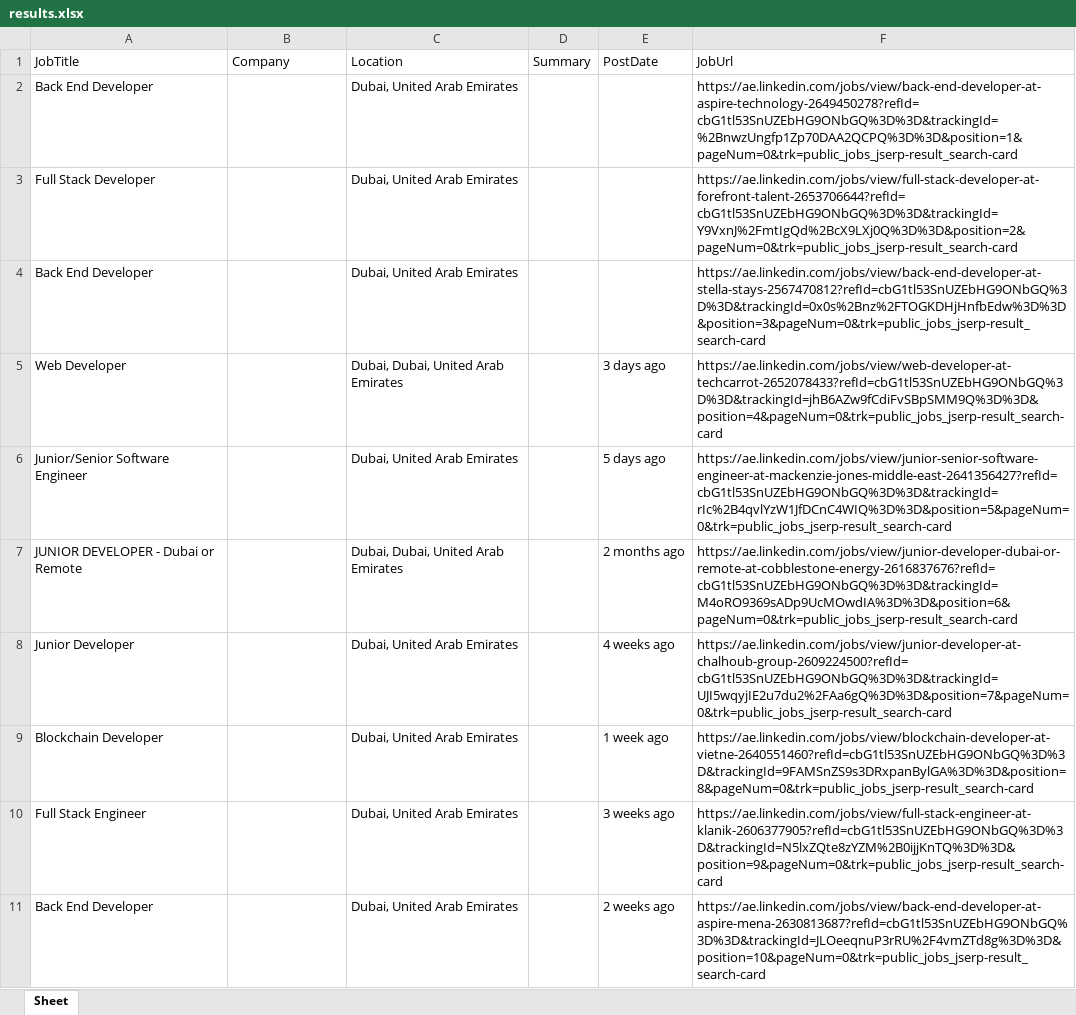
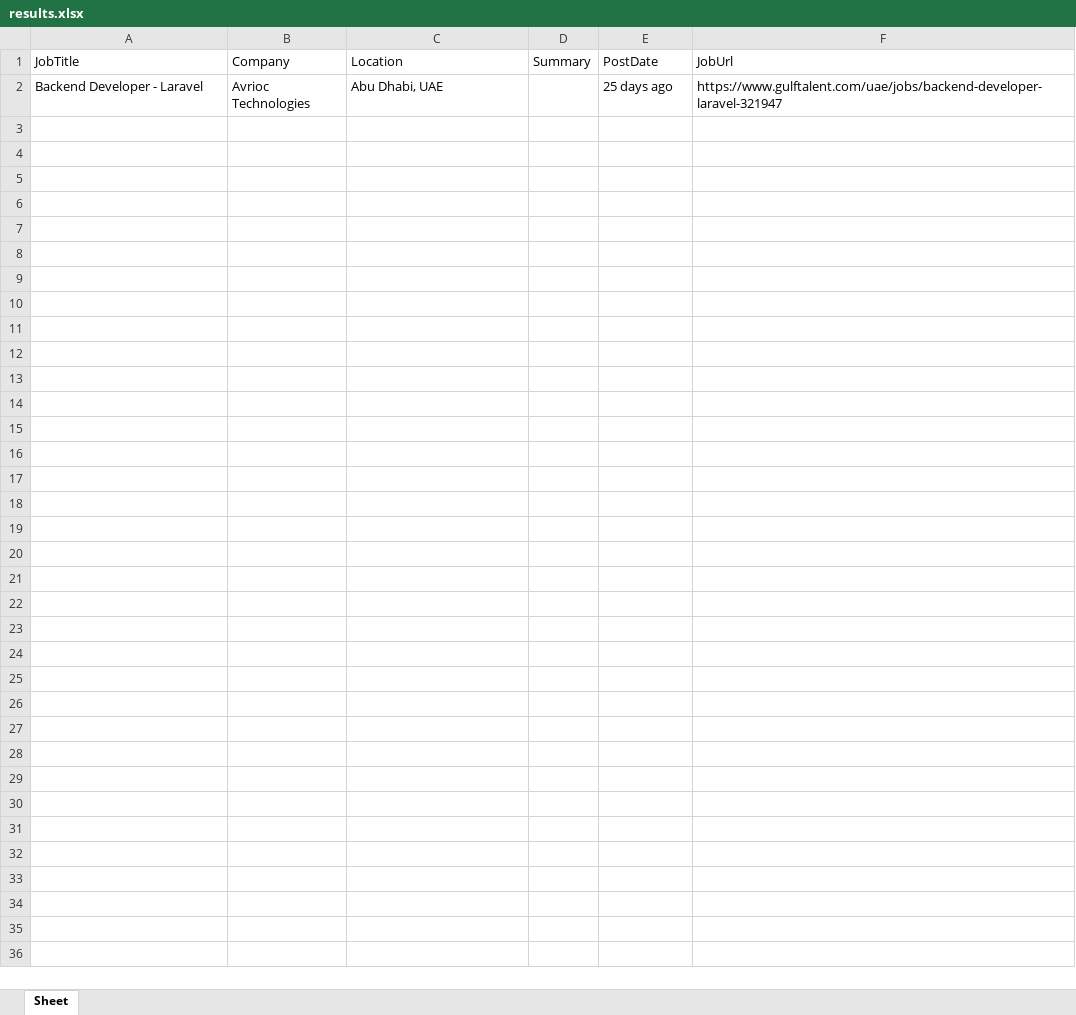
Before and after one commit to leezene/job-scraper-backend, an Excel workbook: results.xlsx, sheet Sheet, drawn as a sheet; values as stored, in another font and other column widths than the file's, no borders; removed rows and columns are numbered as before the commit, all else as after; the diff names each change by its address in the sheet, - before the commit and + after, or states it on an @@ line.

Commit message:
#30 rename original results

```diff
--- a/results.xlsx (sheet Sheet)
+++ b/results.xlsx (sheet Sheet)
-row 2: Back End Developer |  | Dubai, United Arab Emirates |  |  | https://ae.linkedin.com/jobs/view/back-end-developer-at-aspire-technology-2649450278?refId=cbG1tl53SnUZEbHG9ONbGQ%3D%3D&trackingId=%2BnwzUngfp1Zp70DAA2QCPQ%3D%3D&position=1&pageNum=0&trk=public_jobs_jserp-result_search-card
-row 3: Full Stack Developer |  | Dubai, United Arab Emirates |  |  | https://ae.linkedin.com/jobs/view/full-stack-developer-at-forefront-talent-2653706644?refId=cbG1tl53SnUZEbHG9ONbGQ%3D%3D&trackingId=Y9VxnJ%2FmtIgQd%2BcX9LXj0Q%3D%3D&position=2&pageNum=0&trk=public_jobs_jserp-result_search-card
-row 4: Back End Developer |  | Dubai, United Arab Emirates |  |  | https://ae.linkedin.com/jobs/view/back-end-developer-at-stella-stays-2567470812?refId=cbG1tl53SnUZEbHG9ONbGQ%3D%3D&trackingId=0x0s%2Bnz%2FTOGKDHjHnfbEdw%3D%3D&position=3&pageNum=0&trk=public_jobs_jserp-result_search-card
-row 5: Web Developer |  | Dubai, Dubai, United Arab Emirates |  | 3 days ago | https://ae.linkedin.com/jobs/view/web-developer-at-techcarrot-2652078433?refId=cbG1tl53SnUZEbHG9ONbGQ%3D%3D&trackingId=jhB6AZw9fCdiFvSBpSMM9Q%3D%3D&position=4&pageNum=0&trk=public_jobs_jserp-result_search-card
-row 6: Junior/Senior Software Engineer |  | Dubai, United Arab Emirates |  | 5 days ago | https://ae.linkedin.com/jobs/view/junior-senior-software-engineer-at-mackenzie-jones-middle-east-2641356427?refId=cbG1tl53SnUZEbHG9ONbGQ%3D%3D&trackingId=rIc%2B4qvlYzW1JfDCnC4WIQ%3D%3D&position=5&pageNum=0&trk=public_jobs_jserp-result_search-card
-row 7: JUNIOR DEVELOPER - Dubai or Remote |  | Dubai, Dubai, United Arab Emirates |  | 2 months ago | https://ae.linkedin.com/jobs/view/junior-developer-dubai-or-remote-at-cobblestone-energy-2616837676?refId=cbG1tl53SnUZEbHG9ONbGQ%3D%3D&trackingId=M4oRO9369sADp9UcMOwdIA%3D%3D&position=6&pageNum=0&trk=public_jobs_jserp-result_search-card
-row 8: Junior Developer |  | Dubai, United Arab Emirates |  | 4 weeks ago | https://ae.linkedin.com/jobs/view/junior-developer-at-chalhoub-group-2609224500?refId=cbG1tl53SnUZEbHG9ONbGQ%3D%3D&trackingId=UJI5wqyjIE2u7du2%2FAa6gQ%3D%3D&position=7&pageNum=0&trk=public_jobs_jserp-result_search-card
-row 9: Blockchain Developer |  | Dubai, United Arab Emirates |  | 1 week ago | https://ae.linkedin.com/jobs/view/blockchain-developer-at-vietne-2640551460?refId=cbG1tl53SnUZEbHG9ONbGQ%3D%3D&trackingId=9FAMSnZS9s3DRxpanBylGA%3D%3D&position=8&pageNum=0&trk=public_jobs_jserp-result_search-card
-row 10: Full Stack Engineer |  | Dubai, United Arab Emirates |  | 3 weeks ago | https://ae.linkedin.com/jobs/view/full-stack-engineer-at-klanik-2606377905?refId=cbG1tl53SnUZEbHG9ONbGQ%3D%3D&trackingId=N5lxZQte8zYZM%2B0ijjKnTQ%3D%3D&position=9&pageNum=0&trk=public_jobs_jserp-result_search-card
-row 11: Back End Developer |  | Dubai, United Arab Emirates |  | 2 weeks ago | https://ae.linkedin.com/jobs/view/back-end-developer-at-aspire-mena-2630813687?refId=cbG1tl53SnUZEbHG9ONbGQ%3D%3D&trackingId=JLOeeqnuP3rRU%2F4vmZTd8g%3D%3D&position=10&pageNum=0&trk=public_jobs_jserp-result_search-card
+row 2: Backend Developer - Laravel | Avrioc Technologies | Abu Dhabi, UAE |  | 25 days ago | https://www.gulftalent.com/uae/jobs/backend-developer-laravel-321947
```
Also changed, not shown: 1 other file.
